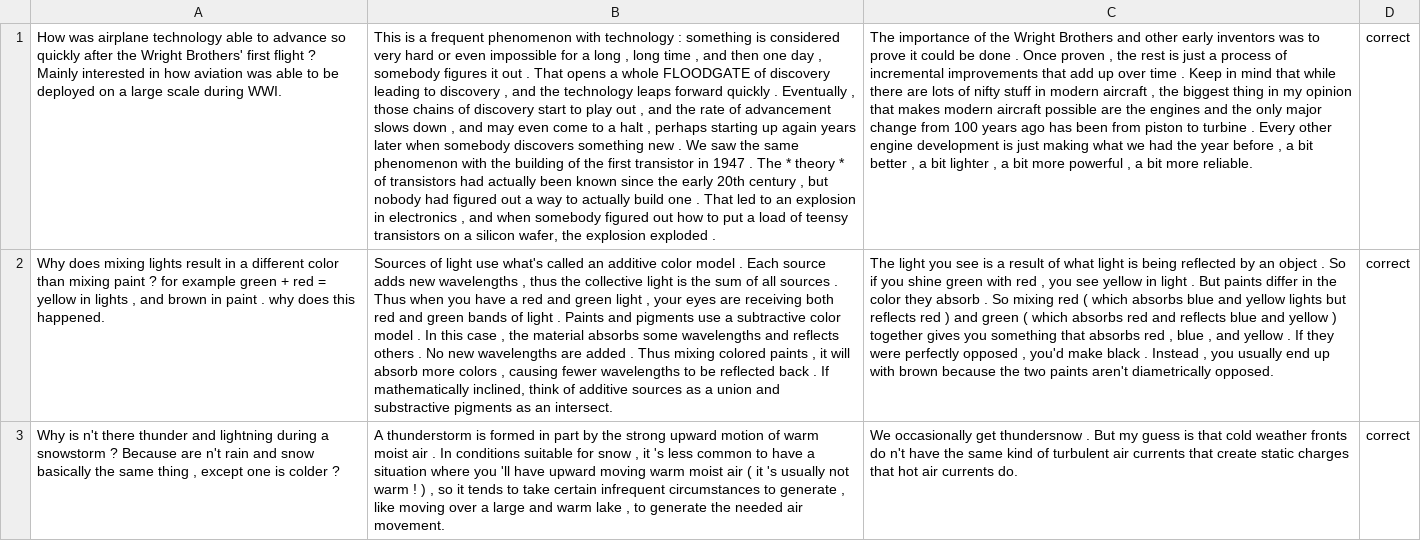
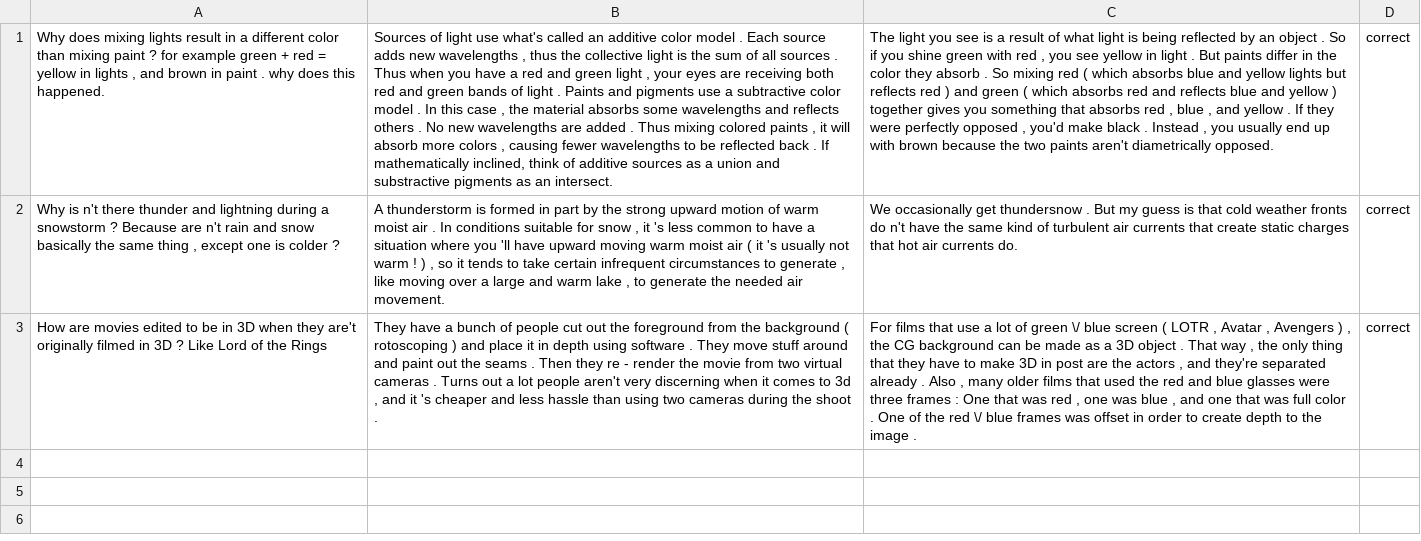
Before and after one commit to tuhina2313/cognitive-load, a CSV file: questions-sample.csv, drawn as a sheet; removed rows and columns are numbered as before the commit, all else as after; the diff names each change by its address in the sheet, - before the commit and + after, or states it on an @@ line.

Commit message:
fixing csv

```diff
--- a/questions-sample.csv
+++ b/questions-sample.csv
-row 1: How was airplane technology able to advance so quickly after the Wright Brothers' first flight ? Mainly interested in how aviation was able to be deployed on a large scale during WWI. | This is a frequent phenomenon with technology : something is considered very hard or even impossible for a long , long time , and then one day , somebody figures it out . That opens a whole FLOODGATE of discovery leading to discovery , and the technology leaps forward quickly . Eventually , those chains of discovery start to play out , and the rate of advancement slows down , and may even come to a halt , perhaps starting up again years later when somebody discovers something new . We saw the same phenomenon with the building of the first transistor in 1947 . The * theory * of transistors had actually been known since the early 20th century , but nobody had figured out a way to actually build one . That led to an explosion in electronics , and when somebody figured out how to put a load of teensy transistors on a silicon wafer, the explosion exploded . | The importance of the Wright Brothers and other early inventors was to prove it could be done . Once proven , the rest is just a process of incremental improvements that add up over time . Keep in mind that while there are lots of nifty stuff in modern aircraft , the biggest thing in my opinion that makes modern aircraft possible are the engines and the only major change from 100 years ago has been from piston to turbine . Every other engine development is just making what we had the year before , a bit better , a bit lighter , a bit more powerful , a bit more reliable. | correct
+row 3: How are movies edited to be in 3D when they are't originally filmed in 3D ? Like Lord of the Rings | They have a bunch of people cut out the foreground from the background ( rotoscoping ) and place it in depth using software . They move stuff around and paint out the seams . Then they re - render the movie from two virtual cameras . Turns out a lot people aren't very discerning when it comes to 3d , and it 's cheaper and less hassle than using two cameras during the shoot . | For films that use a lot of green \/ blue screen ( LOTR , Avatar , Avengers ) , the CG background can be made as a 3D object . That way , the only thing that they have to make 3D in post are the actors , and they're separated already . Also , many older films that used the red and blue glasses were three frames : One that was red , one was blue , and one that was full color . One of the red \/ blue frames was offset in order to create depth to the image . | correct
```
